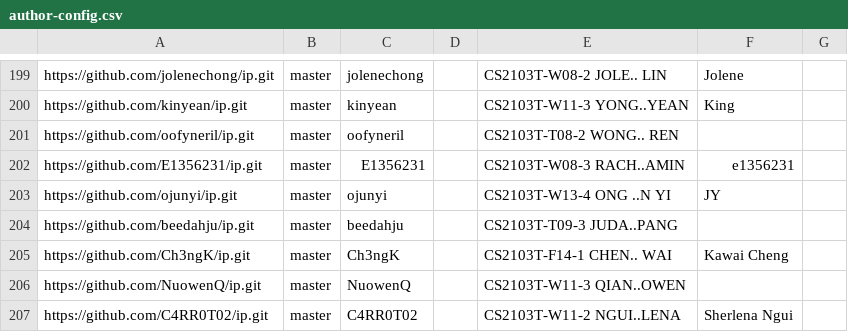
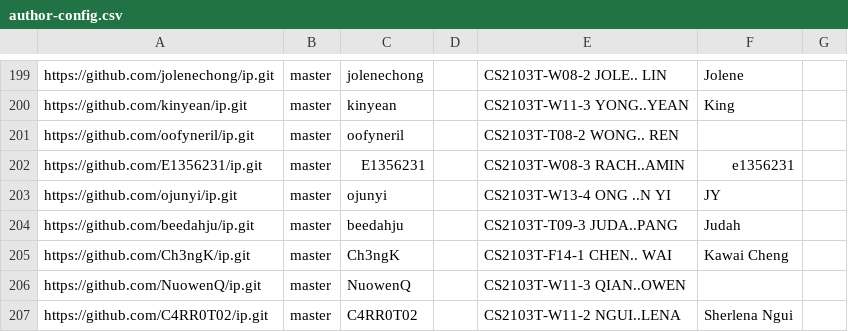
Before and after one commit to NUS-CS2103-AY2526-S2/ip-dashboard, a CSV file: config/author-config.csv, drawn as a sheet; only a part is shown, gaps mark what is left out.

Commit message:
Update configs

```diff
--- a/config/author-config.csv
+++ b/config/author-config.csv
@@ -203,3 +203,3 @@ https://github.com/E1356231/ip.git,master,E1356231,,CS2103T-W08-3 RACH..AMIN,e13
 https://github.com/ojunyi/ip.git,master,ojunyi,,CS2103T-W13-4 ONG ..N YI,JY,
-https://github.com/beedahju/ip.git,master,beedahju,,CS2103T-T09-3 JUDA..PANG,,
+https://github.com/beedahju/ip.git,master,beedahju,,CS2103T-T09-3 JUDA..PANG,Judah,
 https://github.com/Ch3ngK/ip.git,master,Ch3ngK,,CS2103T-F14-1 CHEN.. WAI,Kawai Cheng,
```
